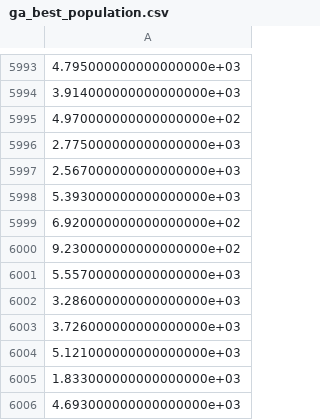
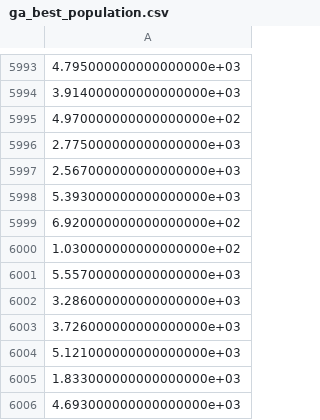
Before and after one commit to zeknurn/finding-waldo, a CSV file: bayesian-classifier/ga_best_population.csv, drawn as a sheet; only a part is shown, gaps mark what is left out; the diff covers the shown part only.

```diff
--- a/bayesian-classifier/ga_best_population.csv
+++ b/bayesian-classifier/ga_best_population.csv
@@ -5999,3 +5999,3 @@
 6.920000000000000000e+02
-9.230000000000000000e+02
+1.030000000000000000e+02
 5.557000000000000000e+03
```
Also changed, not shown: 5 edited cells elsewhere in this file, 4 other files.
